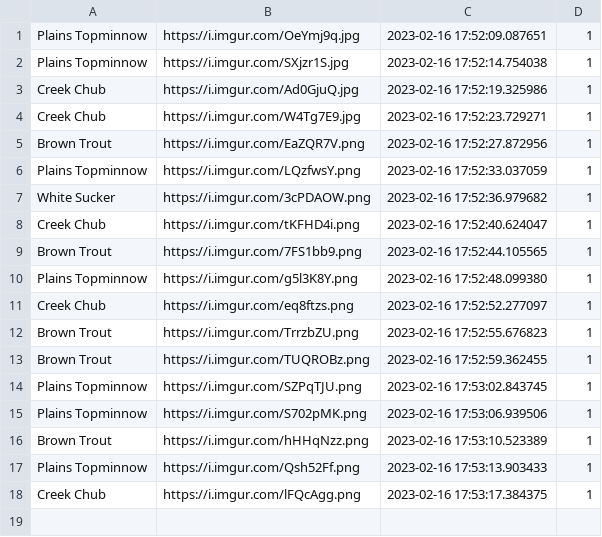
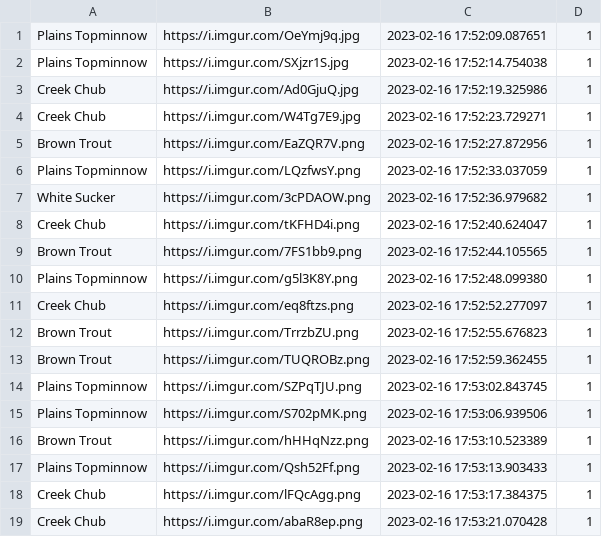
Before and after one commit to cogrpar/FishNetStreamCapture, a CSV file: convertcsv.csv, drawn as a sheet.

```diff
--- a/convertcsv.csv
+++ b/convertcsv.csv
@@ -18 +18,2 @@ Plains Topminnow,https://i.imgur.com/Qsh52Ff.png,2023-02-16 17:53:13.903433,1
 Creek Chub,https://i.imgur.com/lFQcAgg.png,2023-02-16 17:53:17.384375,1
+Creek Chub,https://i.imgur.com/abaR8ep.png,2023-02-16 17:53:21.070428,1
```
Also changed, not shown: 2 other files.
